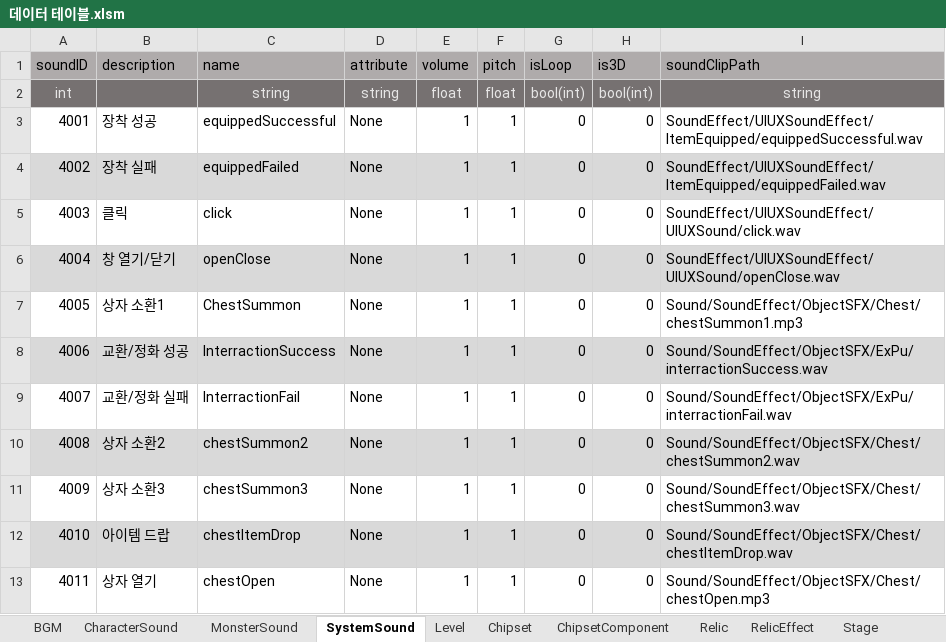
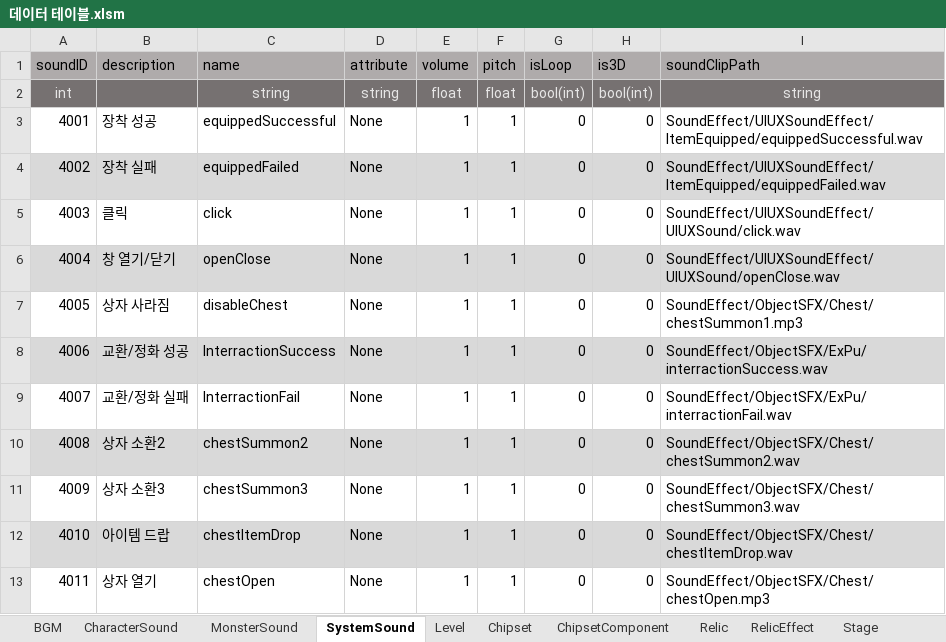
Before and after one commit to coil38/2025-2_Space, an Excel workbook: Documents/데이터 테이블.xlsm, sheet SystemSound, drawn as a sheet; values as stored, in another font and other column widths than the file's, no borders; the diff names each change by its address in the sheet, - before the commit and + after, or states it on an @@ line.

```diff
--- a/Documents/데이터 테이블.xlsm (sheet SystemSound)
+++ b/Documents/데이터 테이블.xlsm (sheet SystemSound)
-B7 (description): 상자 소환1
+B7 (description): 상자 사라짐
-C7 (name): ChestSummon
+C7 (name): disableChest
-I7 (soundClipPath): Sound/SoundEffect/ObjectSFX/Chest/chestSummon1.mp3
+I7 (soundClipPath): SoundEffect/ObjectSFX/Chest/chestSummon1.mp3
-I8 (soundClipPath): Sound/SoundEffect/ObjectSFX/ExPu/interractionSuccess.wav
+I8 (soundClipPath): SoundEffect/ObjectSFX/ExPu/interractionSuccess.wav
-I9 (soundClipPath): Sound/SoundEffect/ObjectSFX/ExPu/interractionFail.wav
+I9 (soundClipPath): SoundEffect/ObjectSFX/ExPu/interractionFail.wav
-I10 (soundClipPath): Sound/SoundEffect/ObjectSFX/Chest/chestSummon2.wav
+I10 (soundClipPath): SoundEffect/ObjectSFX/Chest/chestSummon2.wav
-I11 (soundClipPath): Sound/SoundEffect/ObjectSFX/Chest/chestSummon3.wav
+I11 (soundClipPath): SoundEffect/ObjectSFX/Chest/chestSummon3.wav
-I12 (soundClipPath): Sound/SoundEffect/ObjectSFX/Chest/chestItemDrop.wav
+I12 (soundClipPath): SoundEffect/ObjectSFX/Chest/chestItemDrop.wav
-I13 (soundClipPath): Sound/SoundEffect/ObjectSFX/Chest/chestOpen.mp3
+I13 (soundClipPath): SoundEffect/ObjectSFX/Chest/chestOpen.mp3
```
Also changed, not shown: sheet PageTab, 25 other files.
